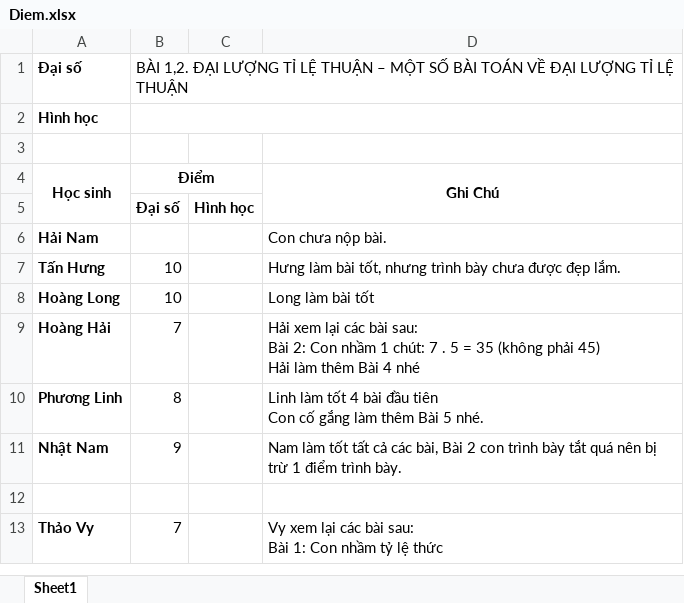
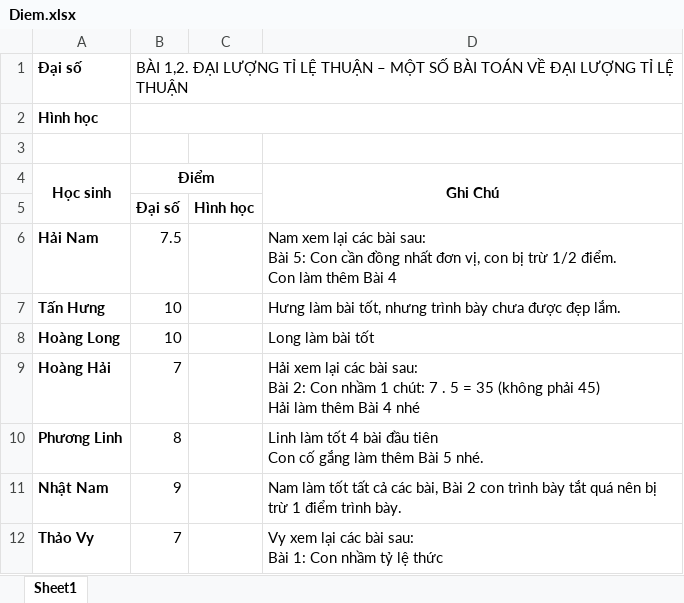
Before and after one commit to minhlv1509/BaiGiang, an Excel workbook: Lop7/2021 - 2022/BTVN/Diem.xlsx, sheet Sheet1, drawn as a sheet; values as stored, in another font and other column widths than the file's, no borders; ↵ is a line break in a cell; the diff names each change by its address in the sheet, - before the commit and + after, or states it on an @@ line.

```diff
--- a/Lop7/2021 - 2022/BTVN/Diem.xlsx (sheet Sheet1)
+++ b/Lop7/2021 - 2022/BTVN/Diem.xlsx (sheet Sheet1)
-B6: (empty)
+B6: 7.5
-D6: Con chưa nộp bài.
+D6: Nam xem lại các bài sau: ↵ Bài 5: Con cần đồng nhất đơn vị, con bị trừ 1/2 điểm. ↵ Con làm thêm Bài 4
-row 12: (empty)
```
Also changed, not shown: 8 other files.
